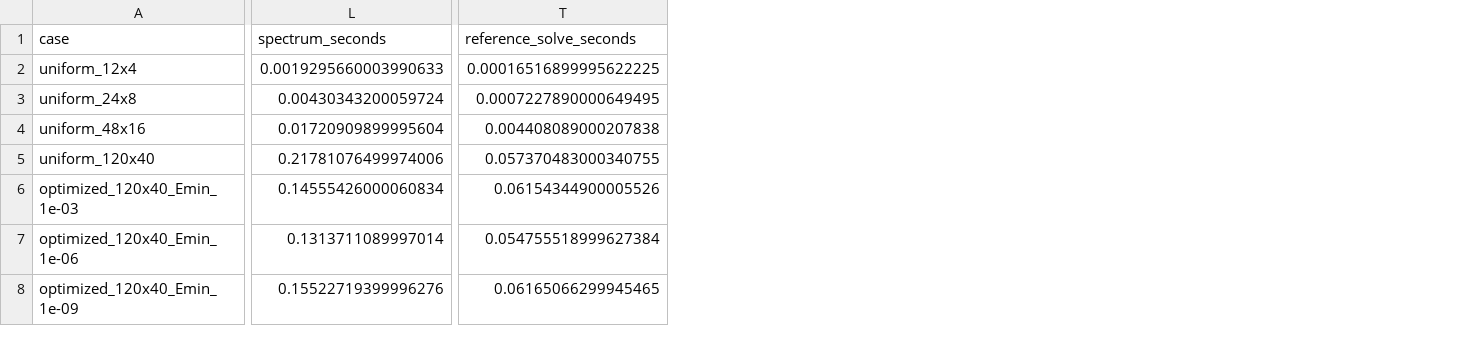
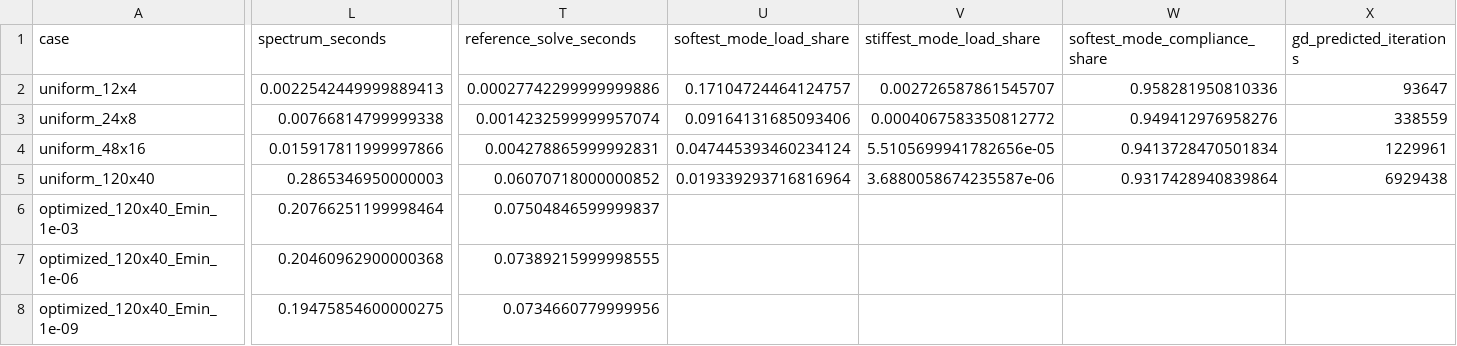
Before and after one commit to Liukz233/MAE598-Design-Optimization, a CSV file: projects/02_gradient_descent/results/conditioning.csv, drawn as a sheet; only a part is shown, gaps mark what is left out; the diff covers the shown part only; the diff names each change by its address in the sheet, - before the commit and + after, or states it on an @@ line.

Commit message:
Derive Project 2 conditioning, predict GD cost, and separate the two solver fixes

```diff
--- a/projects/02_gradient_descent/results/conditioning.csv
+++ b/projects/02_gradient_descent/results/conditioning.csv
+column U (softest_mode_load_share), rows 2-5: 0.17104724464124757 | 0.09164131685093406 | 0.047445393460234124 | 0.019339293716816964
+column V (stiffest_mode_load_share), rows 2-5: 0.002726587861545707 | 0.0004067583350812772 | 5.5105699941782656e-05 | 3.6880058674235587e-06
+column W (softest_mode_compliance_share), rows 2-5: 0.958281950810336 | 0.949412976958276 | 0.9413728470501834 | 0.9317428940839864
+column X (gd_predicted_iterations), rows 2-5: 93647 | 338559 | 1229961 | 6929438
-L2 (spectrum_seconds): 0.0019295660003990633
+L2 (spectrum_seconds): 0.0022542449999889413
-T2 (reference_solve_seconds): 0.00016516899995622225
+T2 (reference_solve_seconds): 0.00027742299999999886
-L3 (spectrum_seconds): 0.00430343200059724
+L3 (spectrum_seconds): 0.00766814799999338
-T3 (reference_solve_seconds): 0.0007227890000649495
+T3 (reference_solve_seconds): 0.0014232599999957074
-L4 (spectrum_seconds): 0.01720909899995604
+L4 (spectrum_seconds): 0.015917811999997866
-T4 (reference_solve_seconds): 0.004408089000207838
+T4 (reference_solve_seconds): 0.004278865999992831
-L5 (spectrum_seconds): 0.21781076499974006
+L5 (spectrum_seconds): 0.2865346950000003
-T5 (reference_solve_seconds): 0.057370483000340755
+T5 (reference_solve_seconds): 0.06070718000000852
-L6 (spectrum_seconds): 0.14555426000060834
+L6 (spectrum_seconds): 0.20766251199998464
-T6 (reference_solve_seconds): 0.06154344900005526
+T6 (reference_solve_seconds): 0.07504846599999837
-L7 (spectrum_seconds): 0.1313711089997014
+L7 (spectrum_seconds): 0.20460962900000368
-T7 (reference_solve_seconds): 0.054755518999627384
+T7 (reference_solve_seconds): 0.07389215999998555
-L8 (spectrum_seconds): 0.15522719399996276
+L8 (spectrum_seconds): 0.19475854600000275
-T8 (reference_solve_seconds): 0.06165066299945465
+T8 (reference_solve_seconds): 0.0734660779999956
```
Also changed, not shown: 1 added column elsewhere in this file, projects/02_gradient_descent/results/project1_project2_comparison.csv, projects/02_gradient_descent/results/solvers.csv, 16 other files.
